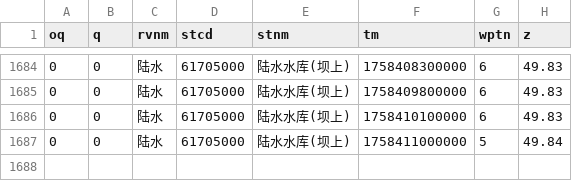
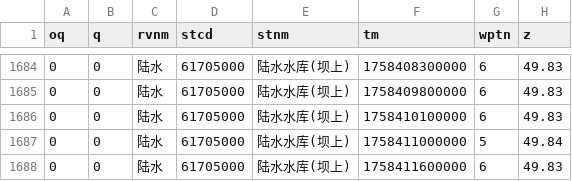
Before and after one commit to Doradx/LongRiver, a CSV file: data/2025-09/陆水_陆水水库(坝上).csv, drawn as a sheet; only a part is shown, gaps mark what is left out.

```diff
--- a/data/2025-09/陆水_陆水水库(坝上).csv
+++ b/data/2025-09/陆水_陆水水库(坝上).csv
@@ -1687 +1687,2 @@ oq,q,rvnm,stcd,stnm,tm,wptn,z
 0,0,陆水,61705000,陆水水库(坝上),1758411000000,5,49.84
+0,0,陆水,61705000,陆水水库(坝上),1758411600000,6,49.83
```
Also changed, not shown: 1 other file.
